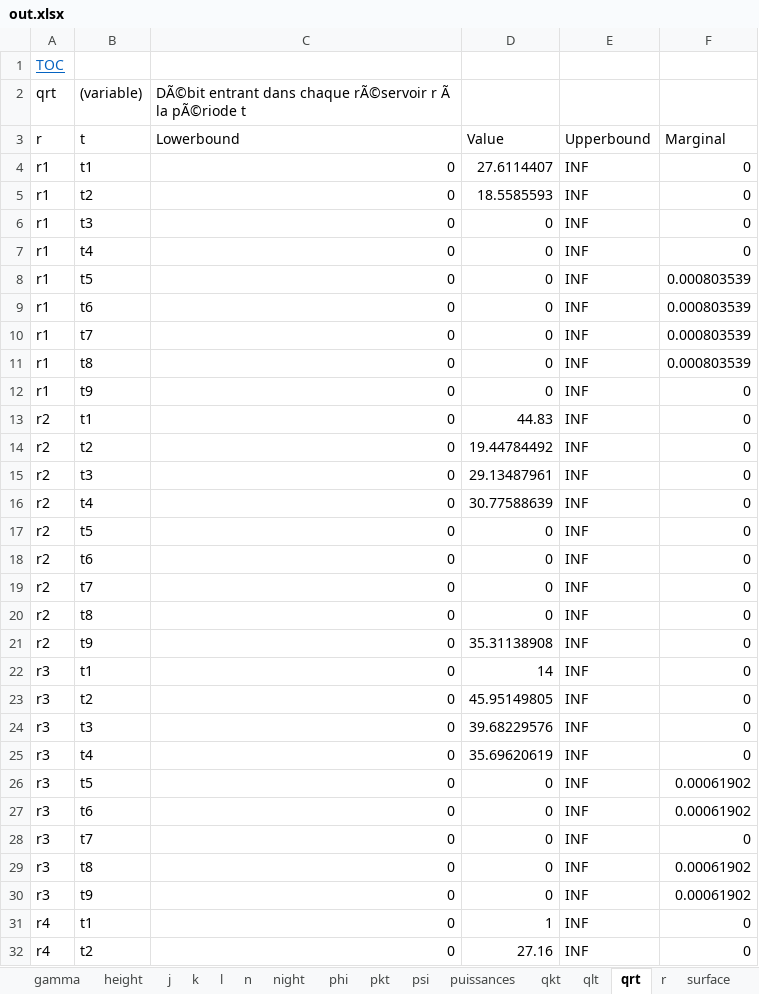
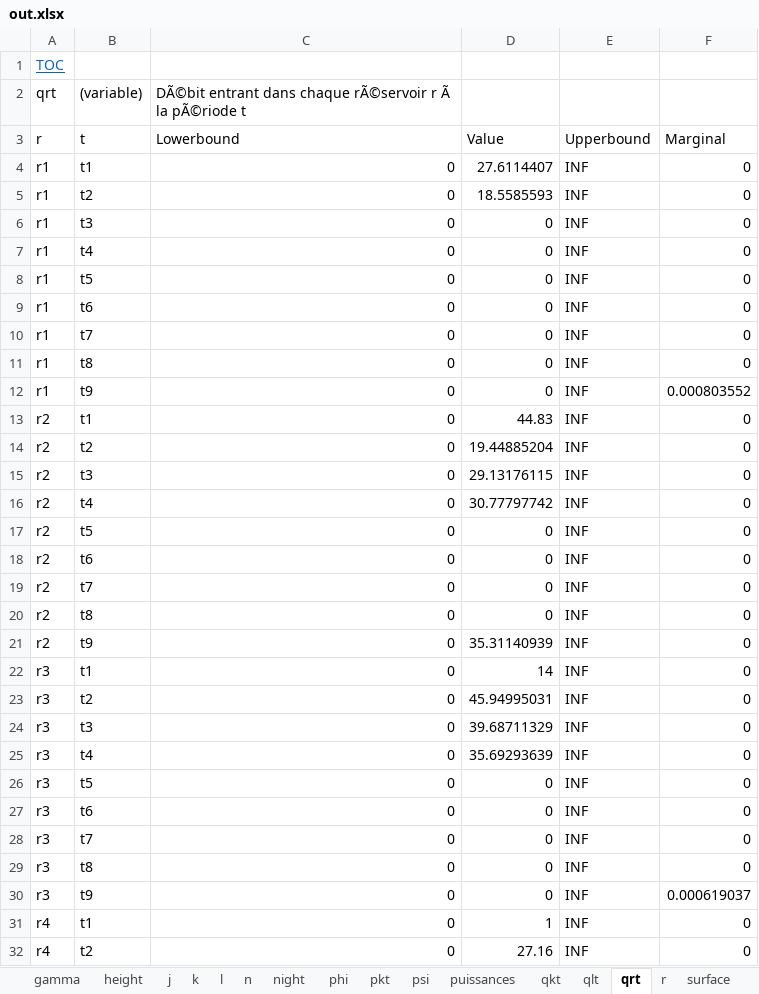
Before and after one commit to ValentinLassaigne/MINLP, an Excel workbook: out.xlsx, sheet qrt, drawn as a sheet; only a part is shown; values as stored, in another font and other column widths than the file's, no borders; the diff covers the shown part only; the diff names each change by its address in the sheet, - before the commit and + after, or states it on an @@ line.

```diff
--- a/out.xlsx (sheet qrt)
+++ b/out.xlsx (sheet qrt)
-F8:F11 (Marginal): 0.000803539
+F8:F11 (Marginal): 0
-F12 (Marginal): 0
+F12 (Marginal): 0.000803552
-D14 (Value): 19.44784492
+D14 (Value): 19.44885204
-D15 (Value): 29.13487961
+D15 (Value): 29.13176115
-D16 (Value): 30.77588639
+D16 (Value): 30.77797742
-D21 (Value): 35.31138908
+D21 (Value): 35.31140939
-D23 (Value): 45.95149805
+D23 (Value): 45.94995031
-D24 (Value): 39.68229576
+D24 (Value): 39.68711329
-D25 (Value): 35.69620619
+D25 (Value): 35.69293639
-F26:F27 (Marginal): 0.00061902
+F26:F27 (Marginal): 0
-F29 (Marginal): 0.00061902
+F29 (Marginal): 0
-F30 (Marginal): 0.00061902
+F30 (Marginal): 0.000619037
```
Also changed, not shown: 5 edited cells elsewhere in this sheet, sheet Table of Contents, sheet gain_de_charge, sheet flow_r, sheet demandes, sheet qlt, sheet flow_j, 13 more sheets, other sheet tabs, hidden cells, 7 other files.
